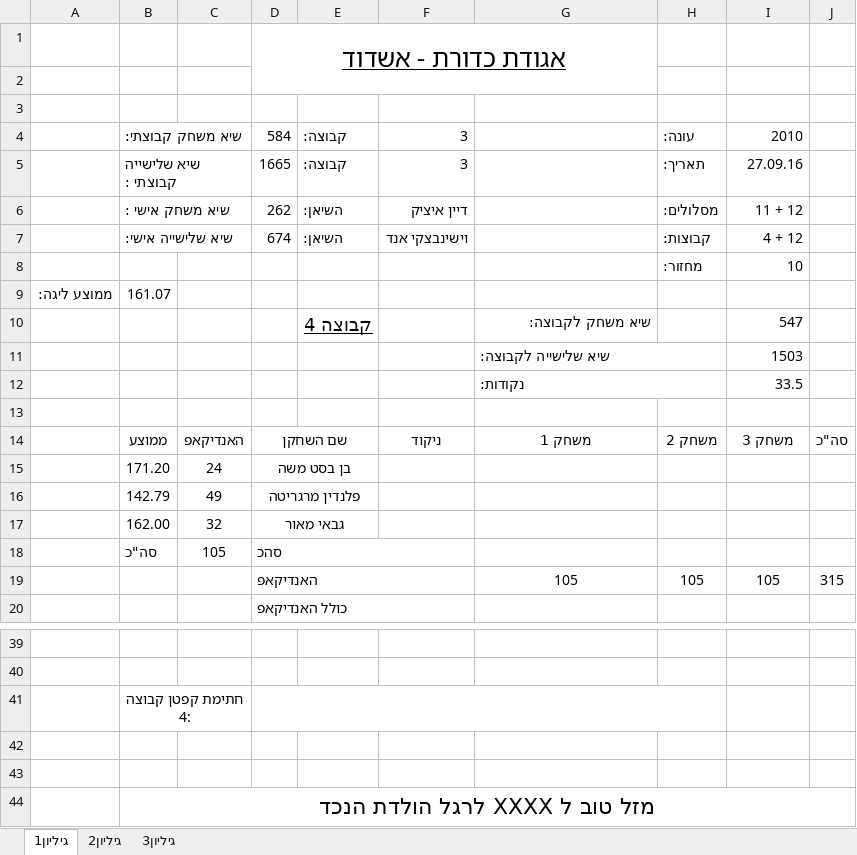
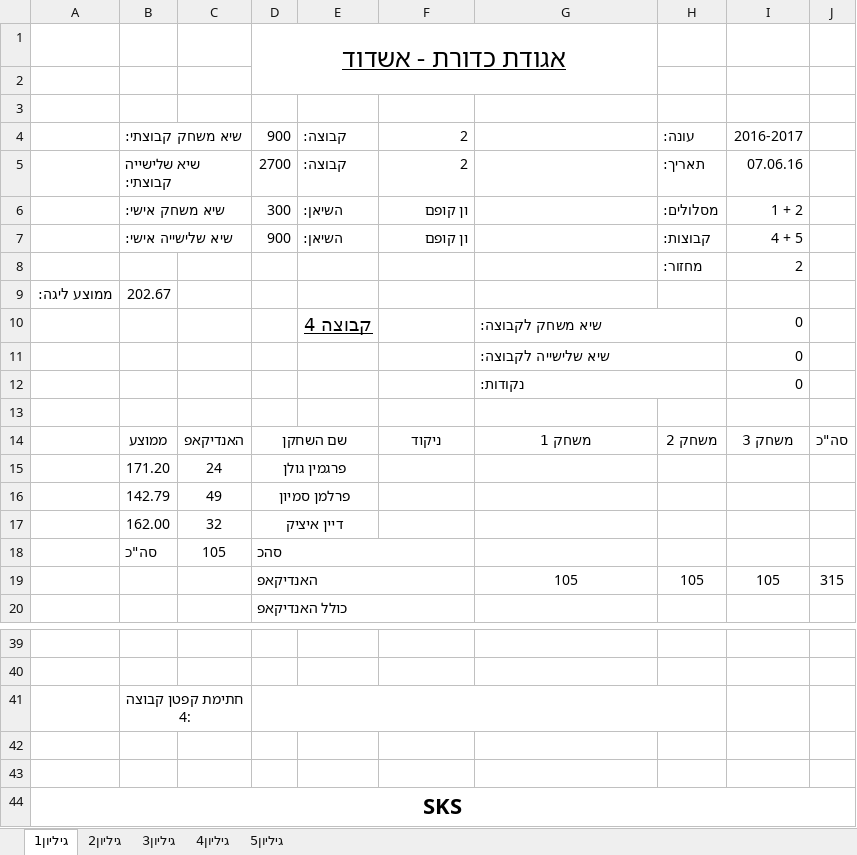
Before and after one commit to eyallampel1/bowling_project2, an Excel workbook: Fwd__bowling_ver10/rawData/data/before_Sheet.xlsx, sheet גיליון1, drawn as a sheet; only a part is shown, gaps mark what is left out; values as stored, in another font and other column widths than the file's, no borders; removed rows and columns are numbered as before the commit, all else as after; the diff covers the shown part only; the diff names each change by its address in the sheet, - before the commit and + after, or states it on an @@ line.

```diff
--- a/Fwd__bowling_ver10/rawData/data/before_Sheet.xlsx (sheet גיליון1)
+++ b/Fwd__bowling_ver10/rawData/data/before_Sheet.xlsx (sheet גיליון1)
+sheet tab: גיליון4
+sheet tab: גיליון5
-D4: 584
+D4: 900
-F4:F5: 3
+F4:F5: 2
-I4: 2010
+I4: 2016-2017
-B5: שיא שלישייה קבוצתי :
+B5: שיא שלישייה קבוצתי:
-D5: 1665
+D5: 2700
-I5: 27.09.16
+I5: 07.06.16
-B6: שיא משחק אישי :
+B6: שיא משחק אישי:
-D6: 262
+D6: 300
-F6: דיין איציק
+F6: ון קופם
-I6: 11 + 12
+I6: 1 + 2
-D7: 674
+D7: 900
-F7: וישינבצקי אנד
+F7: ון קופם
-I7: 4 + 12
+I7: 4 + 5
-I8: 10
+I8: 2
-B9: 161.07
+B9: 202.67
-G10 alignment: right
+G10 alignment: left
+G10:H10 merged
-I10: 547
+I10: 0
-I11: 1503
+I11: 0
-I12: 33.5
+I12: 0
-D15: בן בסט משה
+D15: פרגמין גולן
-D16: פלנדין מרגריטה
+D16: פרלמן סמיון
-D17: גבאי מאור
+D17: דיין איציק
-row 44:  | מזל טוב ל XXXX לרגל הולדת הנכד
+row 44: SKS
```
Also changed, not shown: 3 added rows, 3 removed rows and 4 edited cells elsewhere in this sheet, sheet גיליון3, sheet גיליון2, formulas that keep their value, 7 other files.
